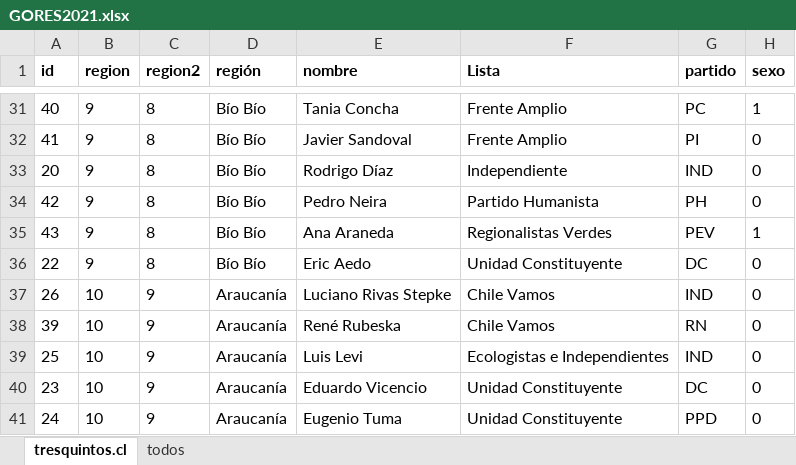
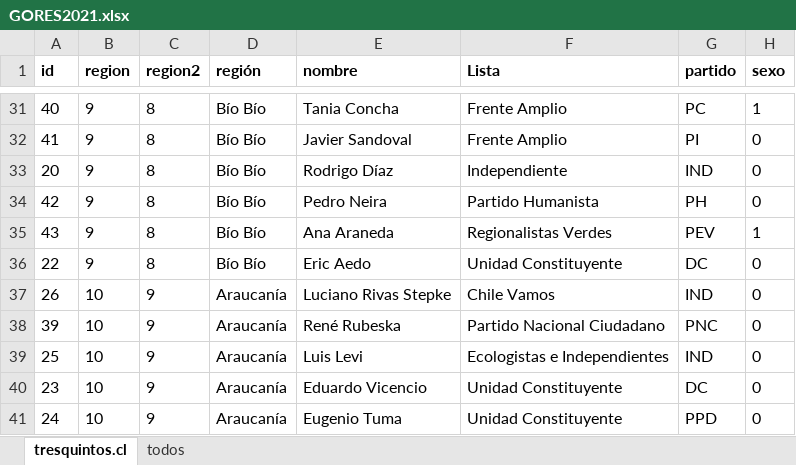
Before and after one commit to tresquintos/candidatos, an Excel workbook: gores 2021/GORES2021.xlsx, sheet tresquintos.cl, drawn as a sheet; only a part is shown, gaps mark what is left out; values as stored, in another font and other column widths than the file's, no borders; the diff names each change by its address in the sheet, - before the commit and + after, or states it on an @@ line.

```diff
--- a/gores 2021/GORES2021.xlsx (sheet tresquintos.cl)
+++ b/gores 2021/GORES2021.xlsx (sheet tresquintos.cl)
-F38 (Lista): Chile Vamos
+F38 (Lista): Partido Nacional Ciudadano
-G38 (partido): RN
+G38 (partido): PNC
```
Also changed, not shown: 1 other file.
